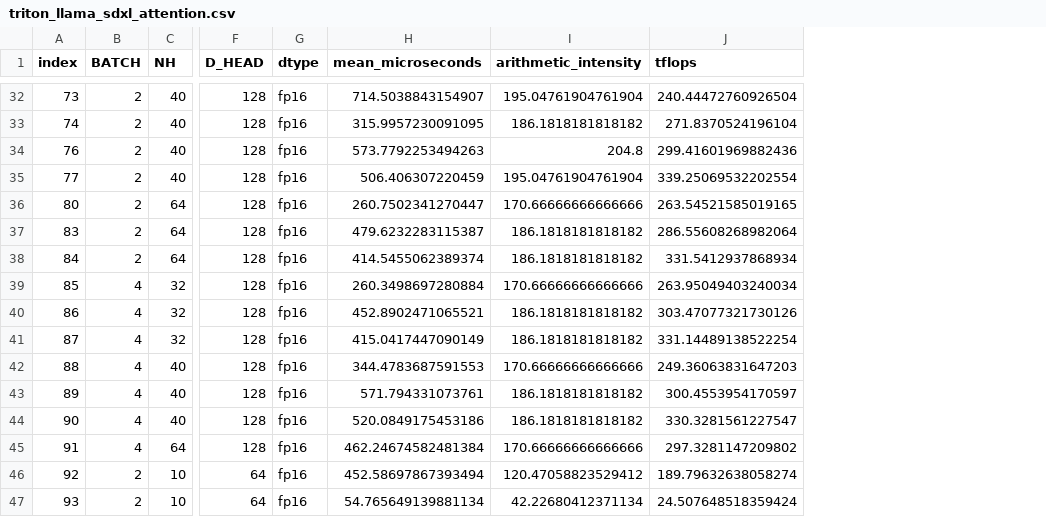
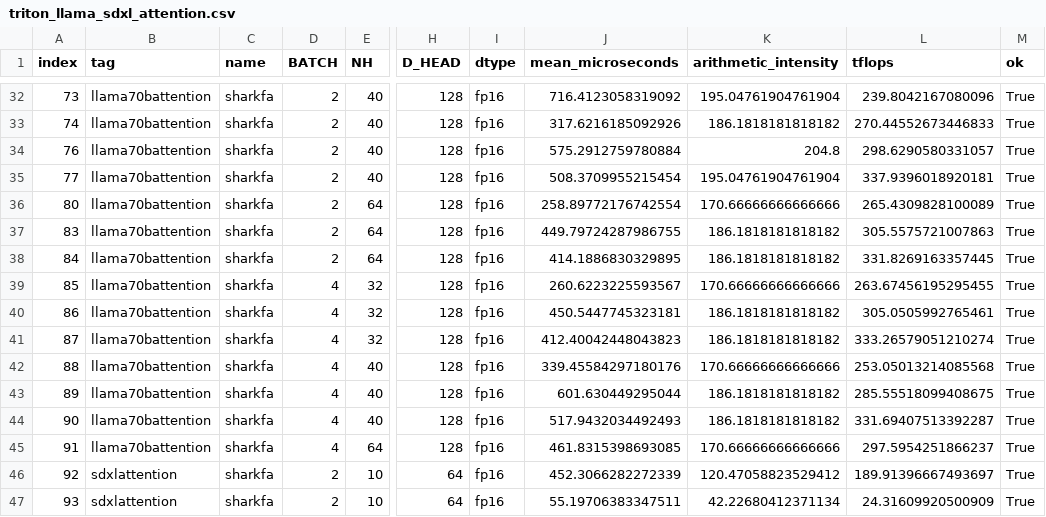
Before and after one commit to nod-ai/rocm-gemm-benchmark, a CSV file: results/triton_llama_sdxl_attention.csv, drawn as a sheet; only a part is shown, gaps mark what is left out; addresses are those after the commit; the diff covers the shown part only; the diff names each change by its address in the sheet, - before the commit and + after, or states it on an @@ line.

```diff
--- a/results/triton_llama_sdxl_attention.csv
+++ b/results/triton_llama_sdxl_attention.csv
+column B (tag), rows 32-47: llama70battention | llama70battention | llama70battention | llama70battention | llama70battention | llama70battention | llama70battention | llama70battention | llama70battention | llama70battention | llama70battention | llama70battention | llama70battention | llama70battention | sdxlattention | sdxlattention
+column C (name), rows 32-47: all sharkfa
+column M (ok), rows 32-47: all True
-J32 (mean_microseconds): 714.5038843154907
+J32 (mean_microseconds): 716.4123058319092
-L32 (tflops): 240.44472760926504
+L32 (tflops): 239.8042167080096
-J33 (mean_microseconds): 315.9957230091095
+J33 (mean_microseconds): 317.6216185092926
-L33 (tflops): 271.8370524196104
+L33 (tflops): 270.44552673446833
-J34 (mean_microseconds): 573.7792253494263
+J34 (mean_microseconds): 575.2912759780884
-L34 (tflops): 299.41601969882436
+L34 (tflops): 298.6290580331057
-J35 (mean_microseconds): 506.406307220459
+J35 (mean_microseconds): 508.3709955215454
-L35 (tflops): 339.25069532202554
+L35 (tflops): 337.9396018920181
-J36 (mean_microseconds): 260.7502341270447
+J36 (mean_microseconds): 258.89772176742554
-L36 (tflops): 263.54521585019165
+L36 (tflops): 265.4309828100089
-J37 (mean_microseconds): 479.6232283115387
+J37 (mean_microseconds): 449.79724287986755
-L37 (tflops): 286.55608268982064
+L37 (tflops): 305.5575721007863
-J38 (mean_microseconds): 414.5455062389374
+J38 (mean_microseconds): 414.1886830329895
-L38 (tflops): 331.5412937868934
+L38 (tflops): 331.8269163357445
-J39 (mean_microseconds): 260.3498697280884
+J39 (mean_microseconds): 260.6223225593567
-L39 (tflops): 263.95049403240034
+L39 (tflops): 263.67456195295455
-J40 (mean_microseconds): 452.8902471065521
+J40 (mean_microseconds): 450.5447745323181
-L40 (tflops): 303.47077321730126
+L40 (tflops): 305.0505992765461
-J41 (mean_microseconds): 415.0417447090149
+J41 (mean_microseconds): 412.40042448043823
-L41 (tflops): 331.14489138522254
+L41 (tflops): 333.26579051210274
-J42 (mean_microseconds): 344.4783687591553
+J42 (mean_microseconds): 339.45584297180176
-L42 (tflops): 249.36063831647203
+L42 (tflops): 253.05013214085568
-J43 (mean_microseconds): 571.794331073761
+J43 (mean_microseconds): 601.630449295044
-L43 (tflops): 300.4553954170597
+L43 (tflops): 285.55518099408675
-J44 (mean_microseconds): 520.0849175453186
+J44 (mean_microseconds): 517.9432034492493
-L44 (tflops): 330.3281561227547
+L44 (tflops): 331.69407513392287
-J45 (mean_microseconds): 462.24674582481384
+J45 (mean_microseconds): 461.8315398693085
-L45 (tflops): 297.3281147209802
+L45 (tflops): 297.5954251866237
-J46 (mean_microseconds): 452.58697867393494
+J46 (mean_microseconds): 452.3066282272339
-L46 (tflops): 189.79632638058274
+L46 (tflops): 189.91396667493697
-J47 (mean_microseconds): 54.765649139881134
+J47 (mean_microseconds): 55.19706383347511
-L47 (tflops): 24.507648518359424
+L47 (tflops): 24.31609920500909
```
Also changed, not shown: 64 edited cells elsewhere in this file, results/torch_llama_sdxl_attention.csv, 4 other files.
